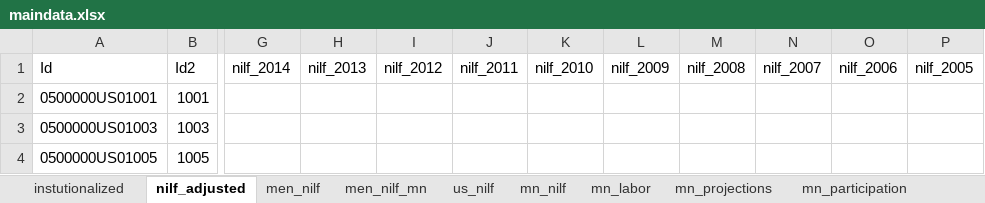
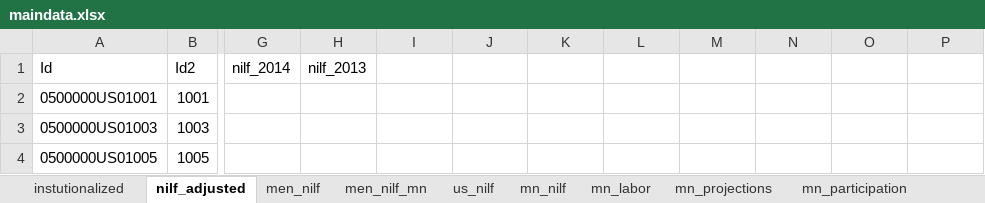
Before and after one commit to striblab/20190831-nilf, an Excel workbook: sources/data/maindata.xlsx, sheet nilf_adjusted, drawn as a sheet; only a part is shown, gaps mark what is left out; values as stored, in another font and other column widths than the file's, no borders; the diff names each change by its address in the sheet, - before the commit and + after, or states it on an @@ line.

Commit message:
updates

```diff
--- a/sources/data/maindata.xlsx (sheet nilf_adjusted)
+++ b/sources/data/maindata.xlsx (sheet nilf_adjusted)
-I1: nilf_2012
+I1: (empty)
-J1: nilf_2011
+J1: (empty)
-K1: nilf_2010
+K1: (empty)
-L1: nilf_2009
+L1: (empty)
-M1: nilf_2008
+M1: (empty)
-N1: nilf_2007
+N1: (empty)
-O1: nilf_2006
+O1: (empty)
-P1: nilf_2005
+P1: (empty)
```
Also changed, not shown: sheet instutionalized.
